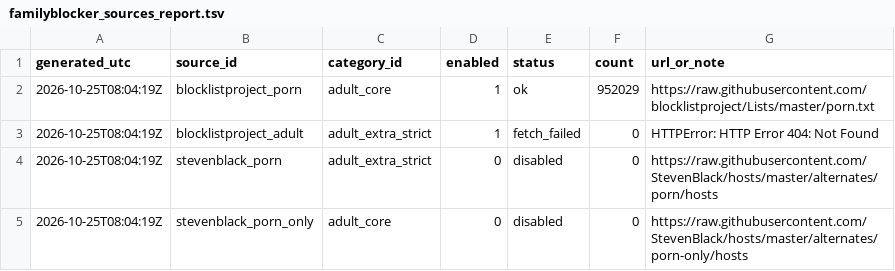
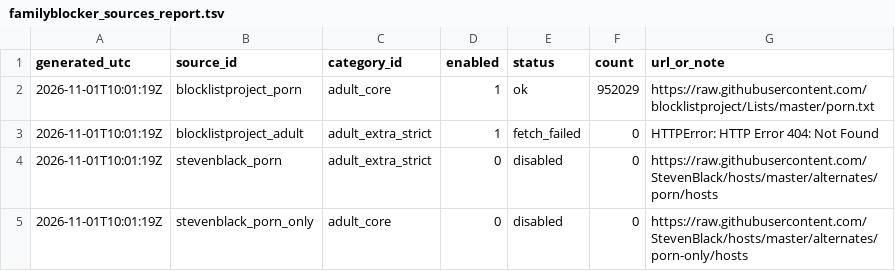
Before and after one commit to italesawy-droid/FamilyBlocker-Unified-Lists, a TSV file: familyblocker_sources_report.tsv, drawn as a sheet.

```diff
--- a/familyblocker_sources_report.tsv
+++ b/familyblocker_sources_report.tsv
@@ -1,5 +1,5 @@
 generated_utc	source_id	category_id	enabled	status	count	url_or_note
-2026-10-25T08:04:19Z	blocklistproject_porn	adult_core	1	ok	952029	https://raw.githubusercontent.com/blocklistproject/Lists/master/porn.txt
-2026-10-25T08:04:19Z	blocklistproject_adult	adult_extra_strict	1	fetch_failed	0	HTTPError: HTTP Error 404: Not Found
-2026-10-25T08:04:19Z	stevenblack_porn	adult_extra_strict	0	disabled	0	https://raw.githubusercontent.com/StevenBlack/hosts/master/alternates/porn/hosts
-2026-10-25T08:04:19Z	stevenblack_porn_only	adult_core	0	disabled	0	https://raw.githubusercontent.com/StevenBlack/hosts/master/alternates/porn-only/hosts
+2026-11-01T10:01:19Z	blocklistproject_porn	adult_core	1	ok	952029	https://raw.githubusercontent.com/blocklistproject/Lists/master/porn.txt
+2026-11-01T10:01:19Z	blocklistproject_adult	adult_extra_strict	1	fetch_failed	0	HTTPError: HTTP Error 404: Not Found
+2026-11-01T10:01:19Z	stevenblack_porn	adult_extra_strict	0	disabled	0	https://raw.githubusercontent.com/StevenBlack/hosts/master/alternates/porn/hosts
+2026-11-01T10:01:19Z	stevenblack_porn_only	adult_core	0	disabled	0	https://raw.githubusercontent.com/StevenBlack/hosts/master/alternates/porn-only/hosts
```
Also changed, not shown: blocked_titles_by_category.tsv, blocked_titles_sources_report.tsv, 16 other files.
